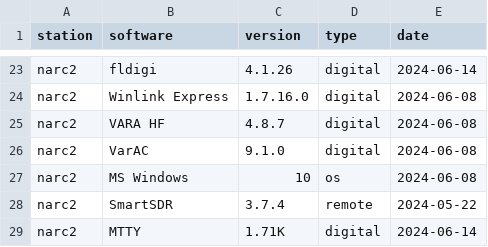
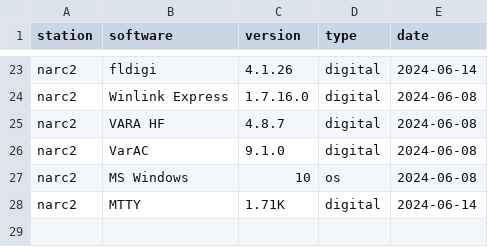
Before and after one commit to nittany-amateur-radio-club/clubhouse, a CSV file: include/csv/software_versions.csv, drawn as a sheet; only a part is shown, gaps mark what is left out; the diff names each change by its address in the sheet, - before the commit and + after, or states it on an @@ line.

```diff
--- a/include/csv/software_versions.csv
+++ b/include/csv/software_versions.csv
-row 28: narc2 | SmartSDR | 3.7.4 | remote | 2024-05-22
```
Also changed, not shown: 8 other files.
